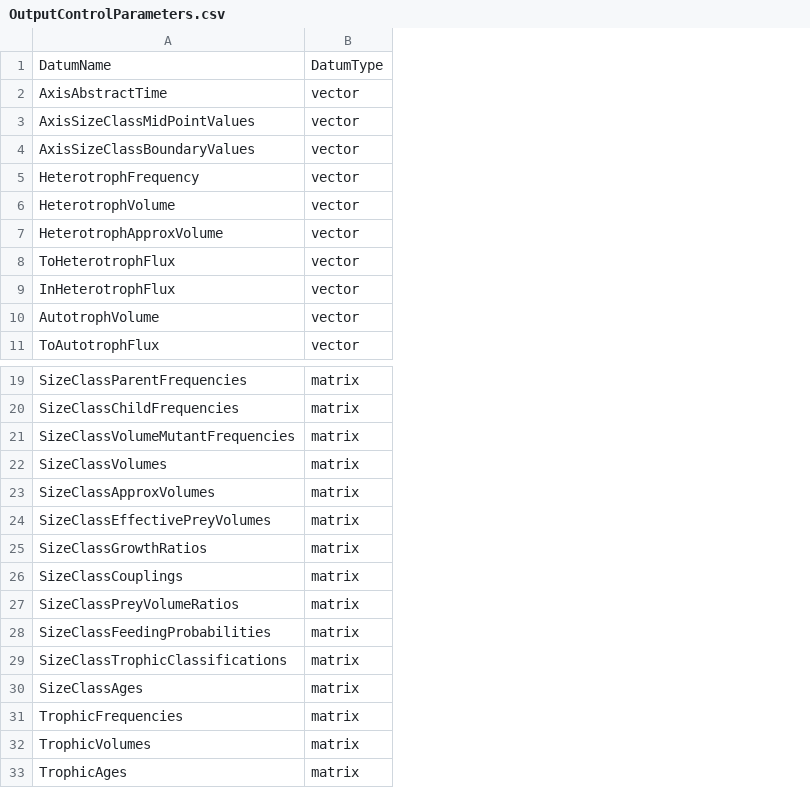
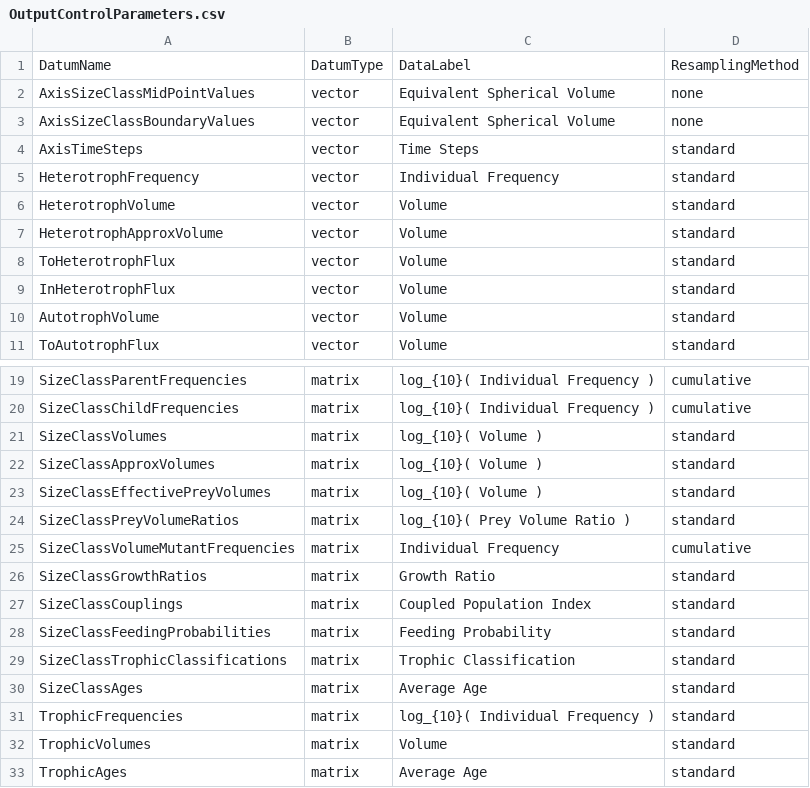
Before and after one commit to phlndrwd/EATSM, a CSV file: input/OutputControlParameters.csv, drawn as a sheet; only a part is shown, gaps mark what is left out; removed rows and columns are numbered as before the commit, all else as after; the diff names each change by its address in the sheet, - before the commit and + after, or states it on an @@ line.

```diff
--- a/input/OutputControlParameters.csv
+++ b/input/OutputControlParameters.csv
+column C, rows 1-3: DataLabel | Equivalent Spherical Volume | Equivalent Spherical Volume; rows 5-11: Individual Frequency | Volume | Volume | Volume | Volume | Volume | Volume; rows 19-23: log_{10}( Individual Frequency ) | log_{10}( Individual Frequency ) | log_{10}( Volume ) | log_{10}( Volume ) | log_{10}( Volume ); rows 26-33: Growth Ratio | Coupled Population Index | Feeding Probability | Trophic Classification | Average Age | log_{10}( Individual Frequency ) | Volume | Average Age
+column D, rows 1-3: ResamplingMethod | none | none; rows 5-11: all standard; rows 19-23: cumulative | cumulative | standard | standard | standard; rows 26-33: all standard
-row 2: AxisAbstractTime | vector
+row 4: AxisTimeSteps | vector | Time Steps | standard
@@ row 27 moved to row 24: SizeClassPreyVolumeRatios @@
@@ row 21 moved to row 25: SizeClassVolumeMutantFrequencies @@
```
Also changed, not shown: input/Parameters.csv, 19 other files.
